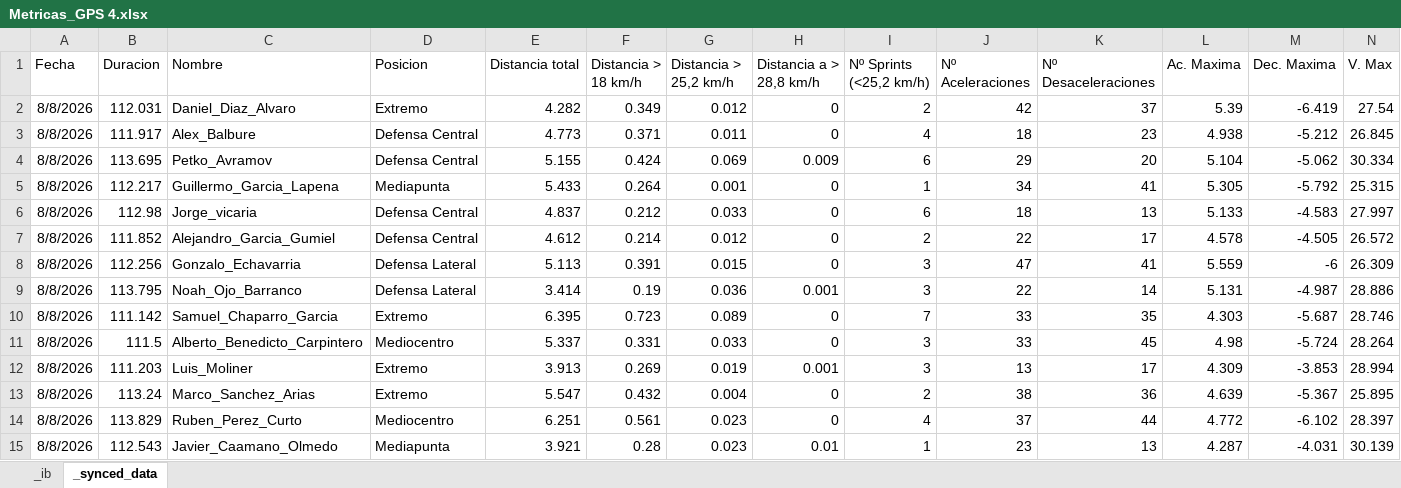
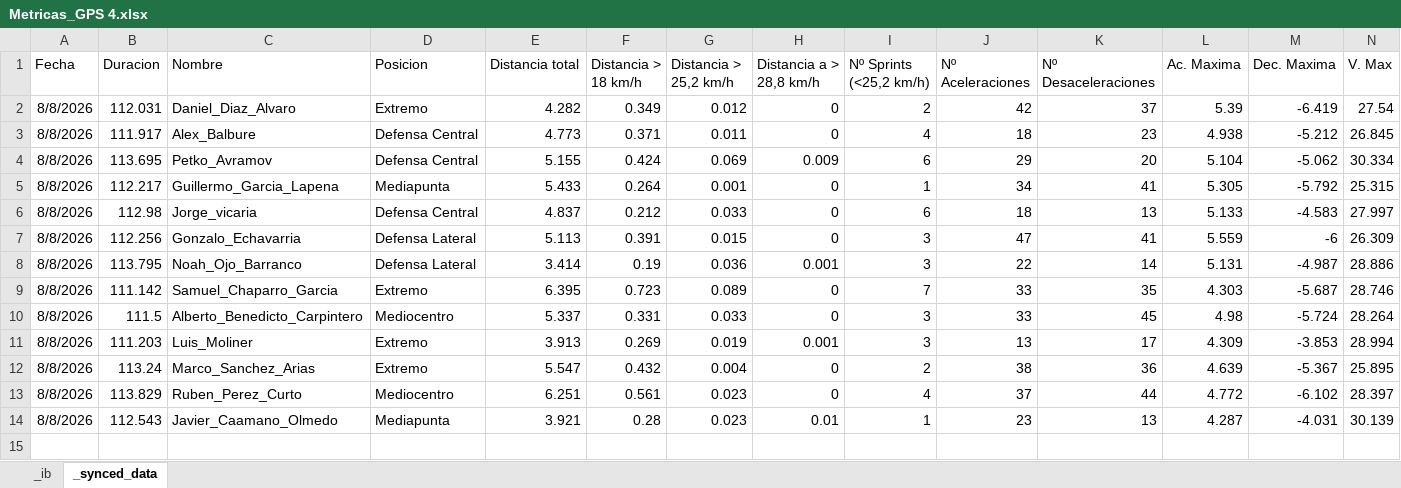
Before and after one commit to guiberand-creator/PF_Adarve_Juvenil_A, an Excel workbook: data/GPS/Metricas_GPS 4.xlsx, sheet _synced_data, drawn as a sheet; only a part is shown; values as stored, in another font and other column widths than the file's, no borders; charts and pictures not drawn; rows hold the shown columns only; the diff names each change by its address in the sheet, - before the commit and + after, or states it on an @@ line.

```diff
--- a/data/GPS/Metricas_GPS 4.xlsx (sheet _synced_data)
+++ b/data/GPS/Metricas_GPS 4.xlsx (sheet _synced_data)
-row 7: 8/8/2026 | 111.852 | Alejandro_Garcia_Gumiel | Defensa Central | 4.612 | 0.214 | 0.012 | 0 | 2 | 22 | 17 | 4.578 | -4.505 | 26.572
```
Also changed, not shown: charts or pictures, data/GPS/Metricas_GPS 5.xlsx, data/GPS/Metricas_GPS12.xlsx, 8 other files.
